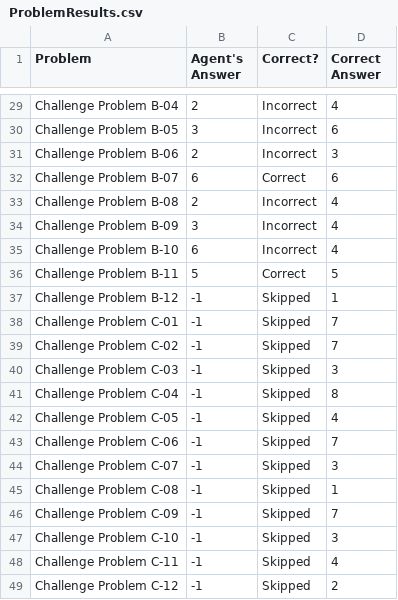
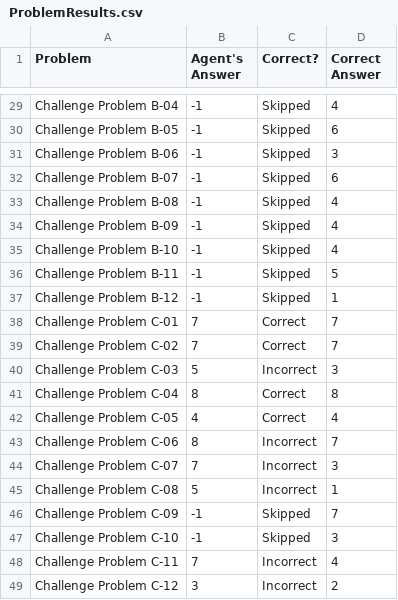
Before and after one commit to mingyuli/project111, a CSV file: Project-Code-Python/ProblemResults.csv, drawn as a sheet; only a part is shown, gaps mark what is left out; the diff covers the shown part only; the diff names each change by its address in the sheet, - before the commit and + after, or states it on an @@ line.

```diff
--- a/Project-Code-Python/ProblemResults.csv
+++ b/Project-Code-Python/ProblemResults.csv
-B29 (Agent's Answer): 2
+B29 (Agent's Answer): -1
-C29:C31 (Correct?): Incorrect
+C29:C31 (Correct?): Skipped
-B30 (Agent's Answer): 3
+B30 (Agent's Answer): -1
-B31 (Agent's Answer): 2
+B31 (Agent's Answer): -1
-B32 (Agent's Answer): 6
+B32 (Agent's Answer): -1
-C32 (Correct?): Correct
+C32 (Correct?): Skipped
-B33 (Agent's Answer): 2
+B33 (Agent's Answer): -1
-C33:C35 (Correct?): Incorrect
+C33:C35 (Correct?): Skipped
-B34 (Agent's Answer): 3
+B34 (Agent's Answer): -1
-B35 (Agent's Answer): 6
+B35 (Agent's Answer): -1
-B36 (Agent's Answer): 5
+B36 (Agent's Answer): -1
-C36 (Correct?): Correct
+C36 (Correct?): Skipped
-B38:B39 (Agent's Answer): -1
+B38:B39 (Agent's Answer): 7
-C38:C39 (Correct?): Skipped
+C38:C39 (Correct?): Correct
-B40 (Agent's Answer): -1
+B40 (Agent's Answer): 5
-C40 (Correct?): Skipped
+C40 (Correct?): Incorrect
-B41 (Agent's Answer): -1
+B41 (Agent's Answer): 8
-C41:C42 (Correct?): Skipped
+C41:C42 (Correct?): Correct
-B42 (Agent's Answer): -1
+B42 (Agent's Answer): 4
-B43 (Agent's Answer): -1
+B43 (Agent's Answer): 8
-C43:C45 (Correct?): Skipped
+C43:C45 (Correct?): Incorrect
-B44 (Agent's Answer): -1
+B44 (Agent's Answer): 7
-B45 (Agent's Answer): -1
+B45 (Agent's Answer): 5
-B48 (Agent's Answer): -1
+B48 (Agent's Answer): 7
-C48:C49 (Correct?): Skipped
+C48:C49 (Correct?): Incorrect
-B49 (Agent's Answer): -1
+B49 (Agent's Answer): 3
```
Also changed, not shown: 48 edited cells elsewhere in this file, Project-Code-Python/AgentAnswers.csv, 9 other files.
